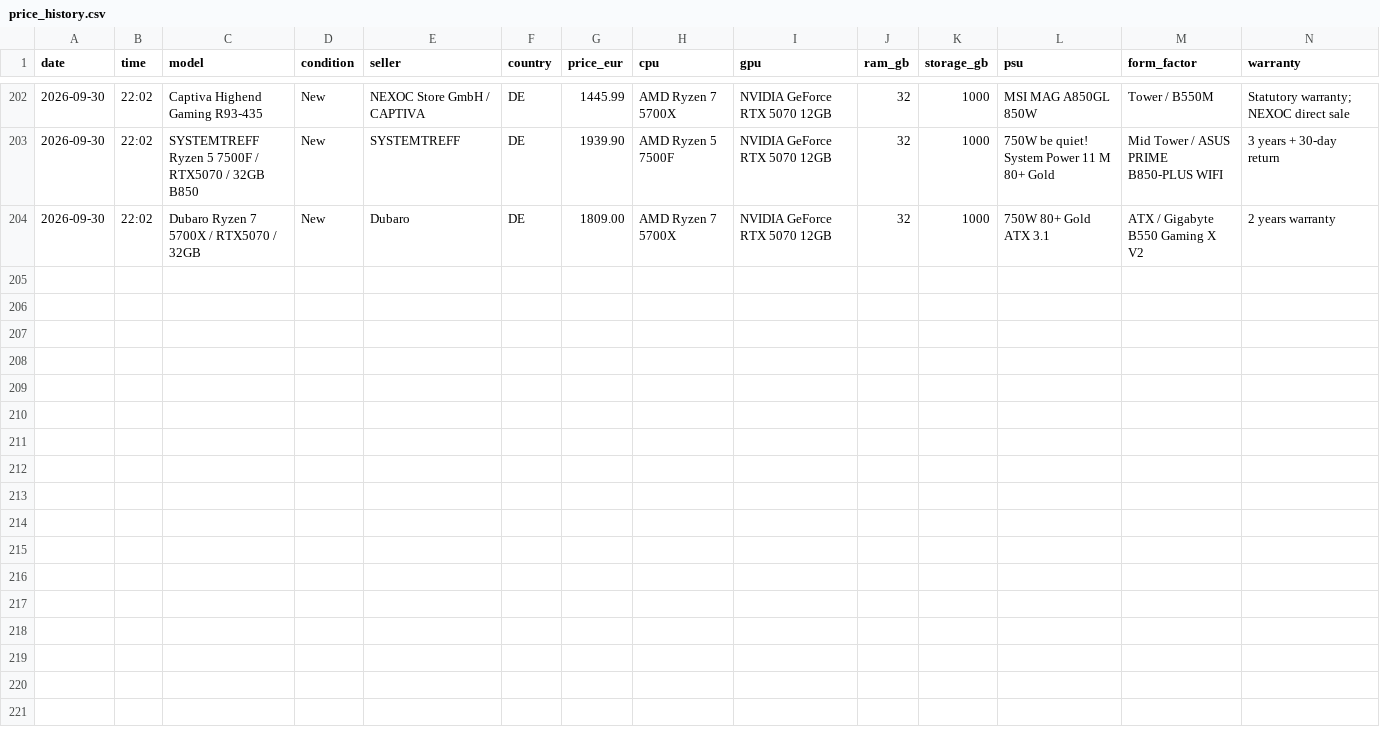
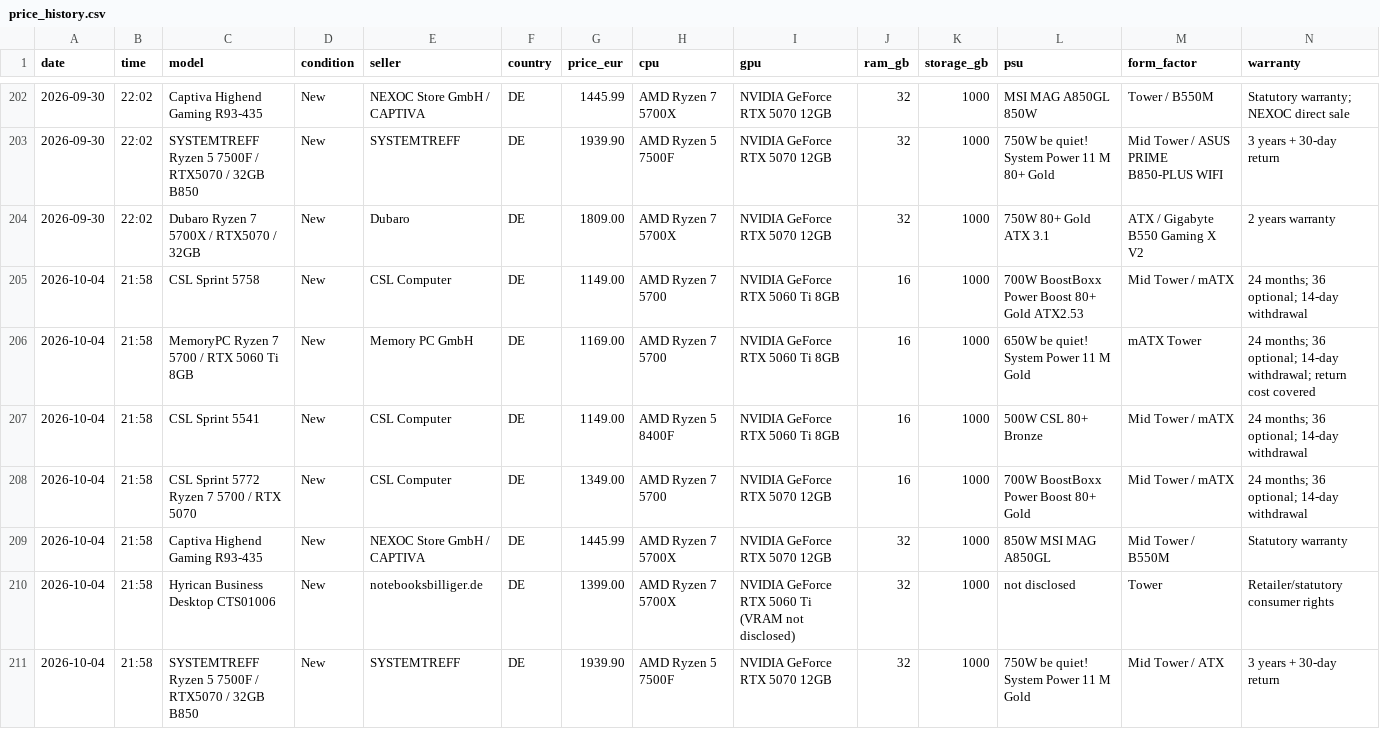
Before and after one commit to wgchen25-droid/Desktop_Searching, a CSV file: data/price_history.csv, drawn as a sheet; only a part is shown, gaps mark what is left out; rows hold the shown columns only; the diff names each change by its address in the sheet, - before the commit and + after, or states it on an @@ line.

Commit message:
Append desktop prices for 2026-10-04

```diff
--- a/data/price_history.csv
+++ b/data/price_history.csv
+row 205: 2026-10-04 | 21:58 | CSL Sprint 5758 | New | CSL Computer | DE | 1149.00 | AMD Ryzen 7 5700 | NVIDIA GeForce RTX 5060 Ti 8GB | 16 | 1000 | 700W BoostBoxx Power Boost 80+ Gold ATX2.53 | Mid Tower / mATX | 24 months; 36 optional; 14-day withdrawal
+row 206: 2026-10-04 | 21:58 | MemoryPC Ryzen 7 5700 / RTX 5060 Ti 8GB | New | Memory PC GmbH | DE | 1169.00 | AMD Ryzen 7 5700 | NVIDIA GeForce RTX 5060 Ti 8GB | 16 | 1000 | 650W be quiet! System Power 11 M Gold | mATX Tower | 24 months; 36 optional; 14-day withdrawal; return cost covered
+row 207: 2026-10-04 | 21:58 | CSL Sprint 5541 | New | CSL Computer | DE | 1149.00 | AMD Ryzen 5 8400F | NVIDIA GeForce RTX 5060 Ti 8GB | 16 | 1000 | 500W CSL 80+ Bronze | Mid Tower / mATX | 24 months; 36 optional; 14-day withdrawal
+row 208: 2026-10-04 | 21:58 | CSL Sprint 5772 Ryzen 7 5700 / RTX 5070 | New | CSL Computer | DE | 1349.00 | AMD Ryzen 7 5700 | NVIDIA GeForce RTX 5070 12GB | 16 | 1000 | 700W BoostBoxx Power Boost 80+ Gold | Mid Tower / mATX | 24 months; 36 optional; 14-day withdrawal
+row 209: 2026-10-04 | 21:58 | Captiva Highend Gaming R93-435 | New | NEXOC Store GmbH / CAPTIVA | DE | 1445.99 | AMD Ryzen 7 5700X | NVIDIA GeForce RTX 5070 12GB | 32 | 1000 | 850W MSI MAG A850GL | Mid Tower / B550M | Statutory warranty
+row 210: 2026-10-04 | 21:58 | Hyrican Business Desktop CTS01006 | New | notebooksbilliger.de | DE | 1399.00 | AMD Ryzen 7 5700X | NVIDIA GeForce RTX 5060 Ti (VRAM not disclosed) | 32 | 1000 | not disclosed | Tower | Retailer/statutory consumer rights
+row 211: 2026-10-04 | 21:58 | SYSTEMTREFF Ryzen 5 7500F / RTX5070 / 32GB B850 | New | SYSTEMTREFF | DE | 1939.90 | AMD Ryzen 5 7500F | NVIDIA GeForce RTX 5070 12GB | 32 | 1000 | 750W be quiet! System Power 11 M Gold | Mid Tower / ATX | 3 years + 30-day return
```
